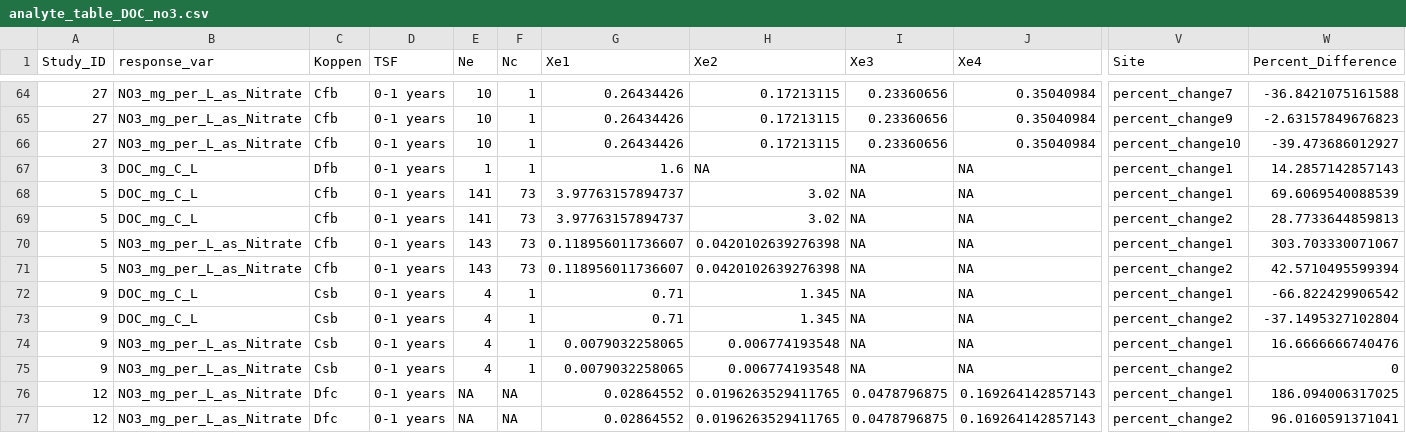
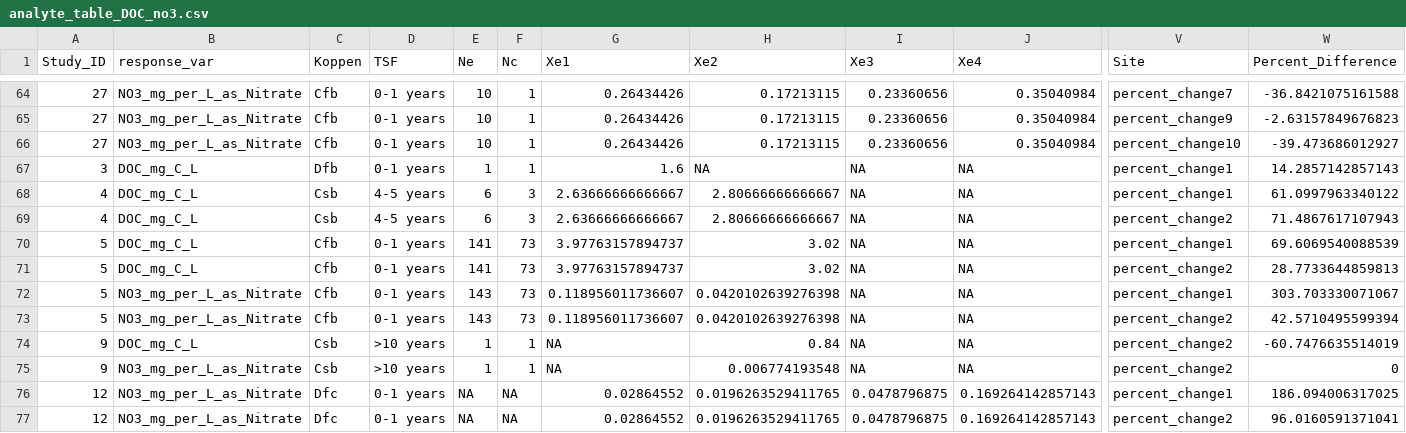
Before and after one commit to river-corridors-sfa/rc_sfa-rc-3-wenas-modeling, a CSV file: Lit_Review_Fig/Output_for_analysis/analyte_table_DOC_no3.csv, drawn as a sheet; only a part is shown, gaps mark what is left out; removed rows and columns are numbered as before the commit, all else as after; rows hold the shown columns only; the diff names each change by its address in the sheet, - before the commit and + after, or states it on an @@ line.

```diff
--- a/Lit_Review_Fig/Output_for_analysis/analyte_table_DOC_no3.csv
+++ b/Lit_Review_Fig/Output_for_analysis/analyte_table_DOC_no3.csv
+row 68: 4 | DOC_mg_C_L | Csb | 4-5 years | 6 | 3 | 2.63666666666667 | 2.80666666666667 | NA | NA | percent_change1 | 61.0997963340122
+row 69: 4 | DOC_mg_C_L | Csb | 4-5 years | 6 | 3 | 2.63666666666667 | 2.80666666666667 | NA | NA | percent_change2 | 71.4867617107943
-row 72: 9 | DOC_mg_C_L | Csb | 0-1 years | 4 | 1 | 0.71 | 1.345 | NA | NA | percent_change1 | -66.822429906542
-D74 (TSF): 0-1 years
+D74 (TSF): >10 years
-E74 (Ne): 4
+E74 (Ne): 1
-G74 (Xe1): 0.71
+G74 (Xe1): NA
-H74 (Xe2): 1.345
+H74 (Xe2): 0.84
-W74 (Percent_Difference): -37.1495327102804
+W74 (Percent_Difference): -60.7476635514019
-row 74: 9 | NO3_mg_per_L_as_Nitrate | Csb | 0-1 years | 4 | 1 | 0.0079032258065 | 0.006774193548 | NA | NA | percent_change1 | 16.6666666740476
-D75 (TSF): 0-1 years
+D75 (TSF): >10 years
-E75 (Ne): 4
+E75 (Ne): 1
-G75 (Xe1): 0.0079032258065
+G75 (Xe1): NA
```
Also changed, not shown: Lit_Review_Fig/Output_for_analysis/analyte_table.csv, 14 other files.
